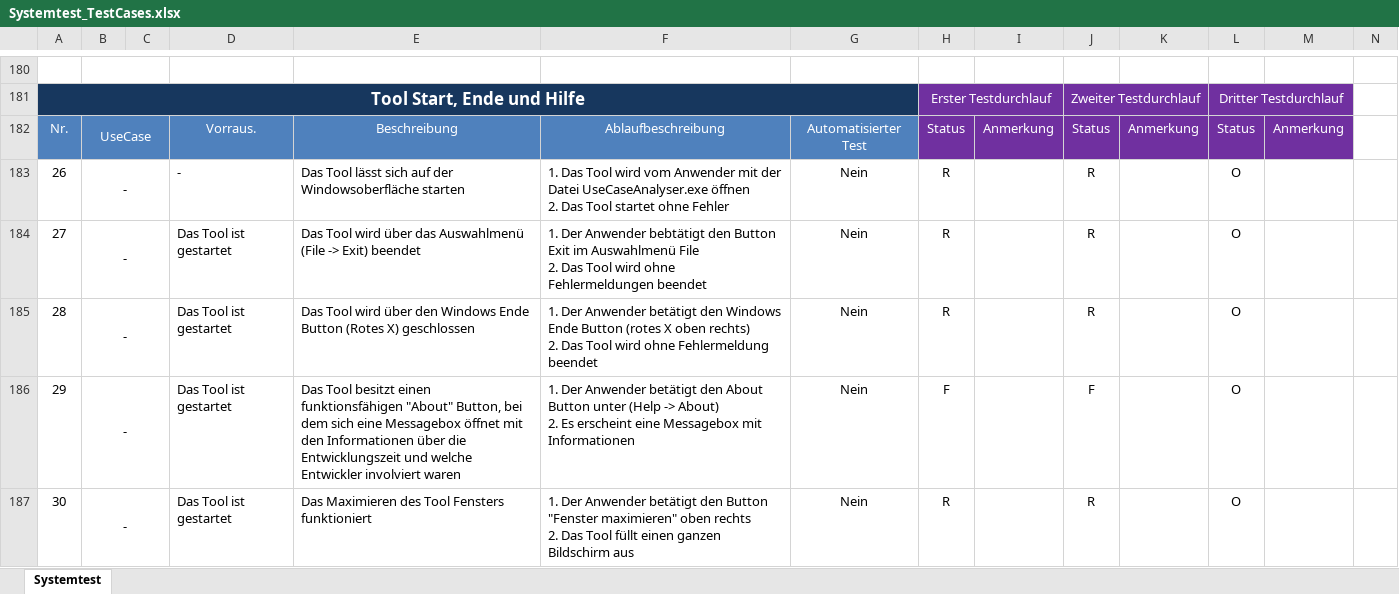
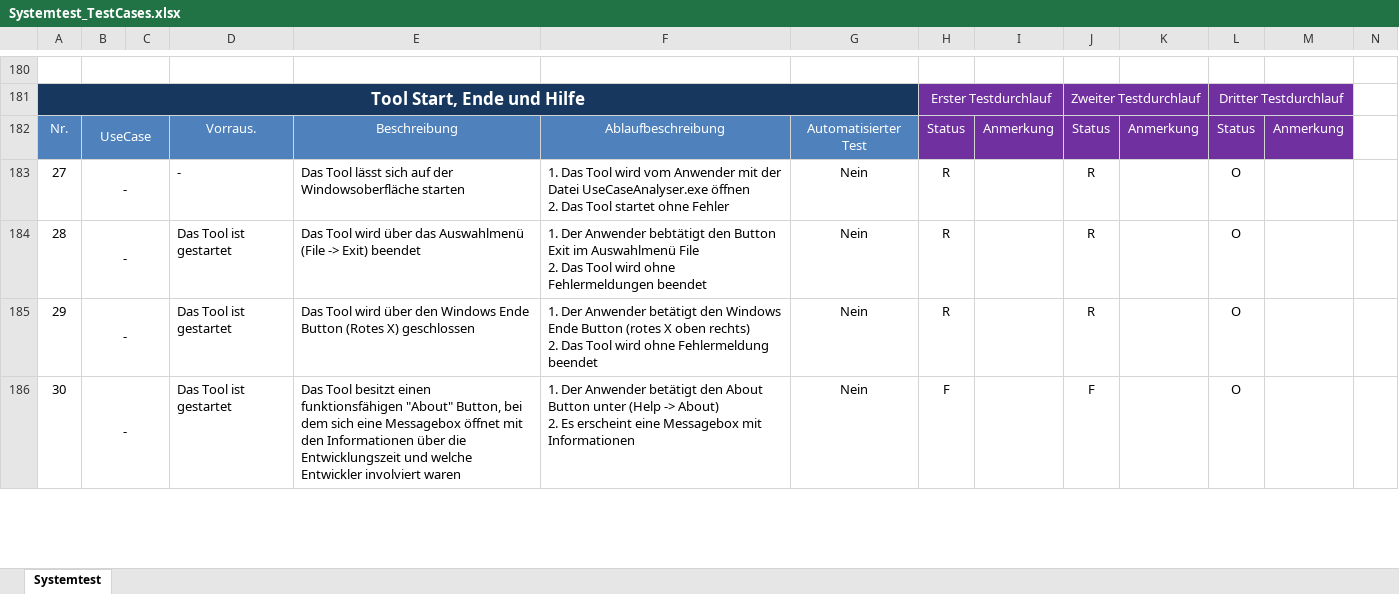
Before and after one commit to Fettstorch/OTH_SWP_SS15, an Excel workbook: Basisverzeichnis/trunk/04_Test/Systemtest_TestCases.xlsx, sheet Systemtest, drawn as a sheet; only a part is shown, gaps mark what is left out; values as stored, in another font and other column widths than the file's, no borders; charts and pictures and conditional formats not drawn; removed rows and columns are numbered as before the commit, all else as after; rows hold the shown columns only; ↵ is a line break in a cell; the diff covers the shown part only; the diff names each change by its address in the sheet, - before the commit and + after, or states it on an @@ line.

Commit message:
Updated List of TestCases (Systemtest #62)

```diff
--- a/Basisverzeichnis/trunk/04_Test/Systemtest_TestCases.xlsx (sheet Systemtest)
+++ b/Basisverzeichnis/trunk/04_Test/Systemtest_TestCases.xlsx (sheet Systemtest)
-row 183: 26 | - |  | - | Das Tool lässt sich auf der Windowsoberfläche starten | 1. Das Tool wird vom Anwender mit der Datei UseCaseAnalyser.exe öffnen ↵ 2. Das Tool startet ohne Fehler | Nein | R |  | R |  | O
-D183: Das Tool ist gestartet
+D183: -
-E183: Das Tool wird über das Auswahlmenü (File -> Exit) beendet
+E183: Das Tool lässt sich auf der Windowsoberfläche starten
-F183: 1. Der Anwender bebtätigt den Button Exit im Auswahlmenü File ↵ 2. Das Tool wird ohne Fehlermeldungen beendet
+F183: 1. Das Tool wird vom Anwender mit der Datei UseCaseAnalyser.exe öffnen ↵ 2. Das Tool startet ohne Fehler
-E184: …wird über den Windows Ende Button (Rotes X) geschlossen
+E184: …wird über das Auswahlmenü (File -> Exit) beendet
-F184: …Der Anwender betätigt den Windows Ende Button (rotes X oben rechts) ↵ 2. Das Tool wird ohne Fehlermeldung beendet
+F184: …Der Anwender bebtätigt den Button Exit im Auswahlmenü File ↵ 2. Das Tool wird ohne Fehlermeldungen beendet
-E185: Das Tool besitzt einen funktionsfähigen "About" Button, bei dem sich eine Messagebox öffnet mit den Informationen über die Entwicklungszeit und welche Entwickler involviert waren
+E185: Das Tool wird über den Windows Ende Button (Rotes X) geschlossen
-F185: …betätigt den About Button unter (Help -> About) ↵ 2. Es erscheint eine Messagebox mit Informationen
+F185: …betätigt den Windows Ende Button (rotes X oben rechts) ↵ 2. Das Tool wird ohne Fehlermeldung beendet
-H185: F
+H185: R
-J185: F
+J185: R
-E186: Das Maximieren des Tool Fensters funktioniert
+E186: Das Tool besitzt einen funktionsfähigen "About" Button, bei dem sich eine Messagebox öffnet mit den Informationen über die Entwicklungszeit und welche Entwickler involviert waren
-F186: …betätigt den Button "Fenster maximieren" oben rechts ↵ 2. Das Tool füllt einen ganzen Bildschirm aus
+F186: …betätigt den About Button unter (Help -> About) ↵ 2. Es erscheint eine Messagebox mit Informationen
-H186: R
+H186: F
-J186: R
+J186: F
```
Also changed, not shown: 2 added rows, 1 removed row and 38 edited cells elsewhere in this sheet, formulas that keep their value.
